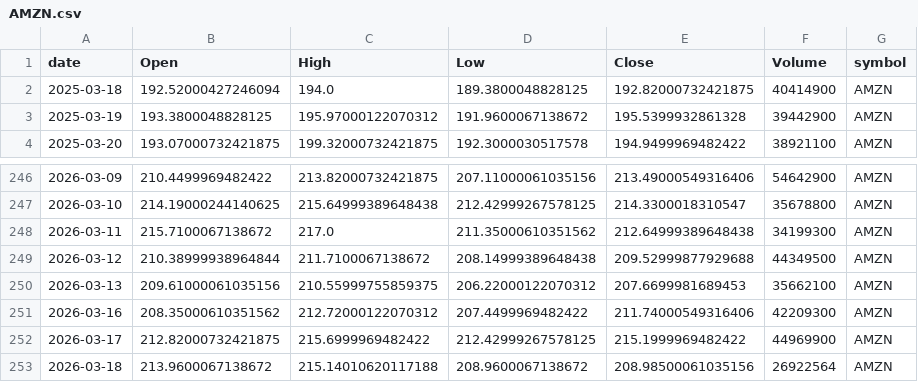
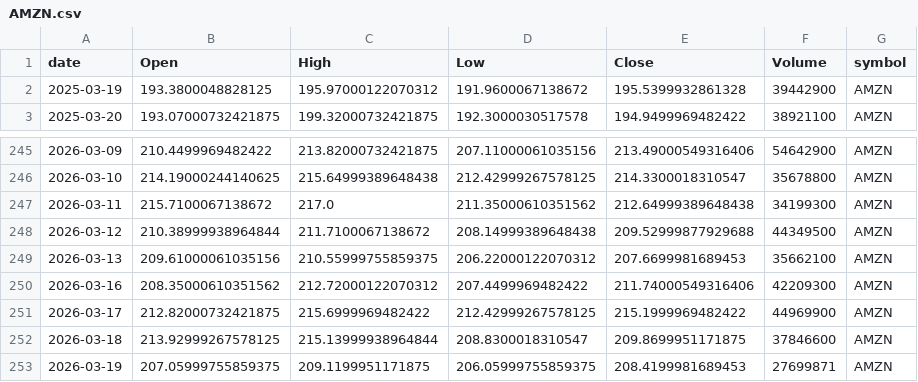
Before and after one commit to jauresfranck/pipeline_donnes-collectes_nettoye, a CSV file: data/AMZN.csv, drawn as a sheet; only a part is shown, gaps mark what is left out.

```diff
--- a/data/AMZN.csv
+++ b/data/AMZN.csv
@@ -1,3 +1,2 @@
 date,Open,High,Low,Close,Volume,symbol
-2025-03-18,192.52000427246094,194.0,189.3800048828125,192.82000732421875,40414900,AMZN
 2025-03-19,193.3800048828125,195.97000122070312,191.9600067138672,195.5399932861328,39442900,AMZN
@@ -252,2 +251,3 @@ date,Open,High,Low,Close,Volume,symbol
 2026-03-17,212.82000732421875,215.6999969482422,212.42999267578125,215.1999969482422,44969900,AMZN
-2026-03-18,213.9600067138672,215.14010620117188,208.9600067138672,208.98500061035156,26922564,AMZN
+2026-03-18,213.92999267578125,215.13999938964844,208.8300018310547,209.8699951171875,37846600,AMZN
+2026-03-19,207.05999755859375,209.1199951171875,206.05999755859375,208.4199981689453,27699871,AMZN
```
Also changed, not shown: data/ALL_YFINANCE.csv, data/IBM.csv, 23 other files.
